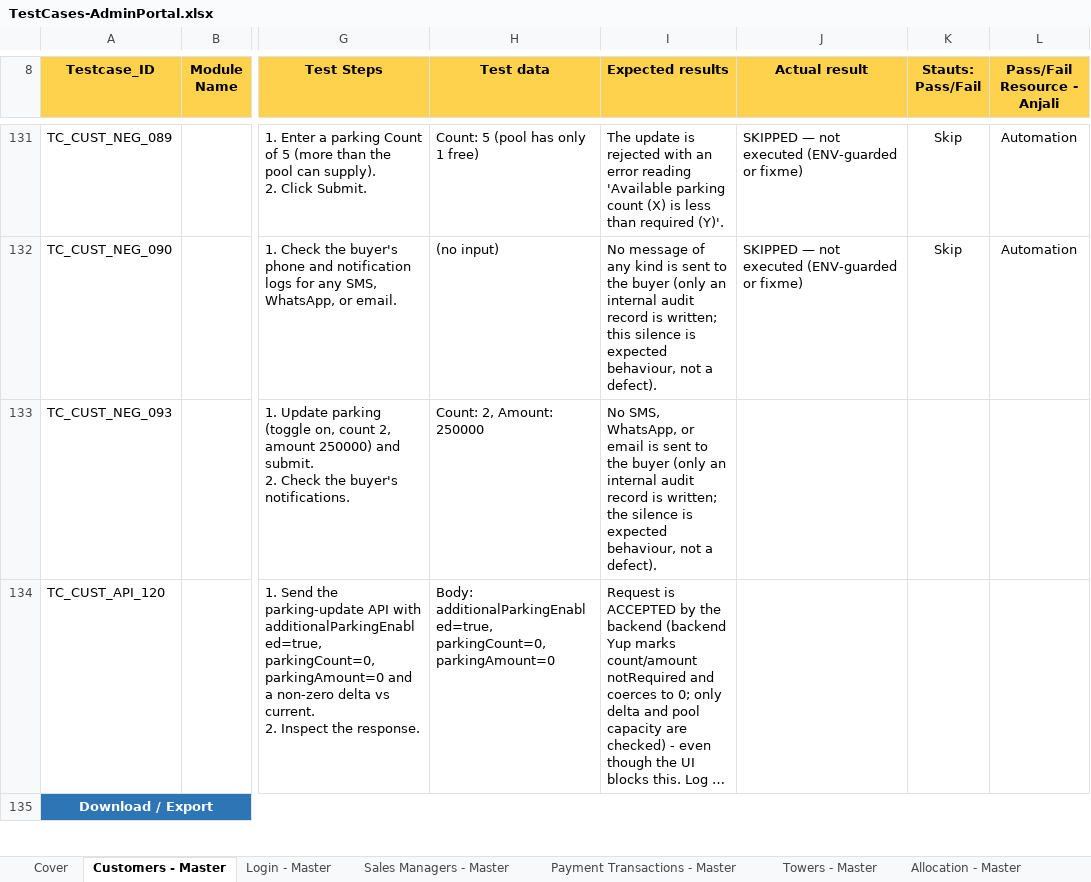
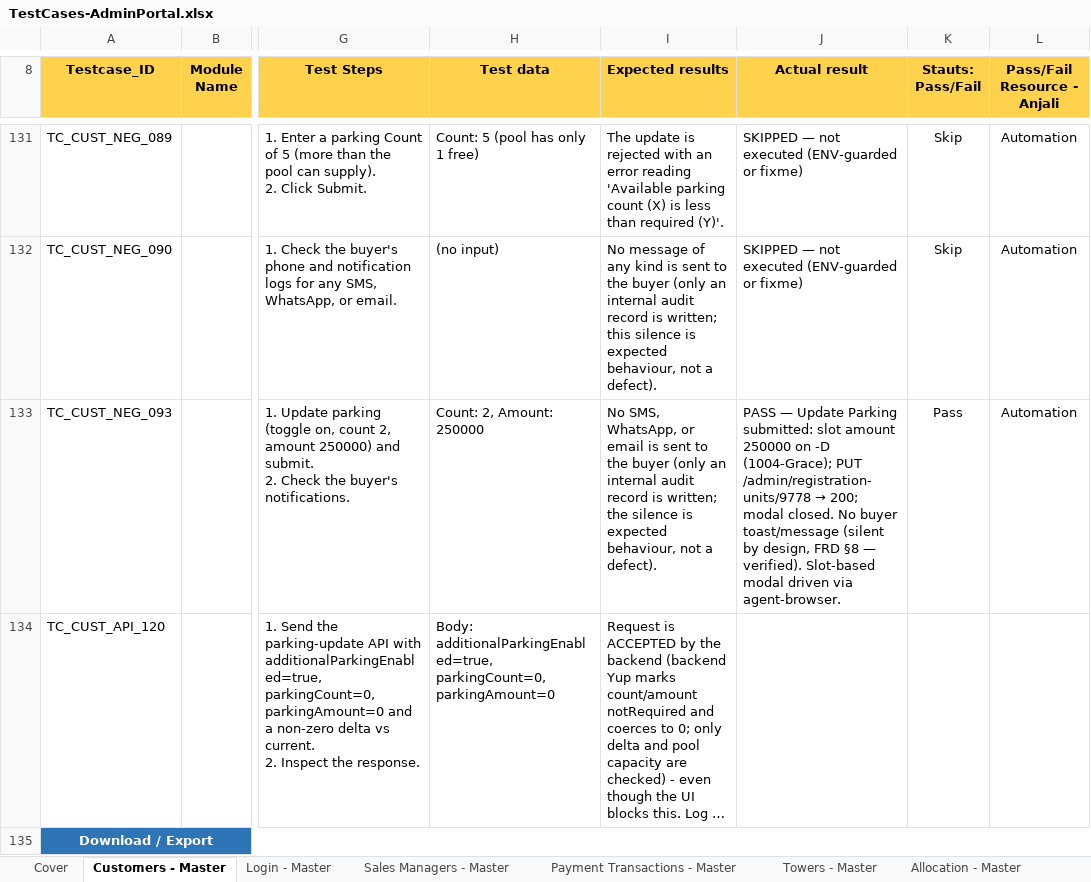
Before and after one commit to Anjalijha2/AI-Automation-hoabl, an Excel workbook: manual-qa-repository/07-execution/TestCases-AdminPortal.xlsx, sheet Customers - Master, drawn as a sheet; only a part is shown, gaps mark what is left out; long unchanged cells end in …; values as stored, in another font and other column widths than the file's, no borders; the diff names each change by its address in the sheet, - before the commit and + after, or states it on an @@ line.

```diff
--- a/manual-qa-repository/07-execution/TestCases-AdminPortal.xlsx (sheet Customers - Master)
+++ b/manual-qa-repository/07-execution/TestCases-AdminPortal.xlsx (sheet Customers - Master)
@@ J133 (Actual result): (empty) → PASS — Update Parking submitted: slot amount 250000 on -D (1004-Grace); PUT /admin/registration-units/9778 → 200; modal closed. No buyer toast/message (silent by design, FRD §8 — verified). Slot-based modal driven via agent-browser. @@
-K133 (Stauts: Pass/Fail): (empty)
+K133 (Stauts: Pass/Fail): Pass
-L133 (Pass/Fail Resource - Anjali): (empty)
+L133 (Pass/Fail Resource - Anjali): Automation
```
Also changed, not shown: sheet Customers - Exec, 2 other files.
